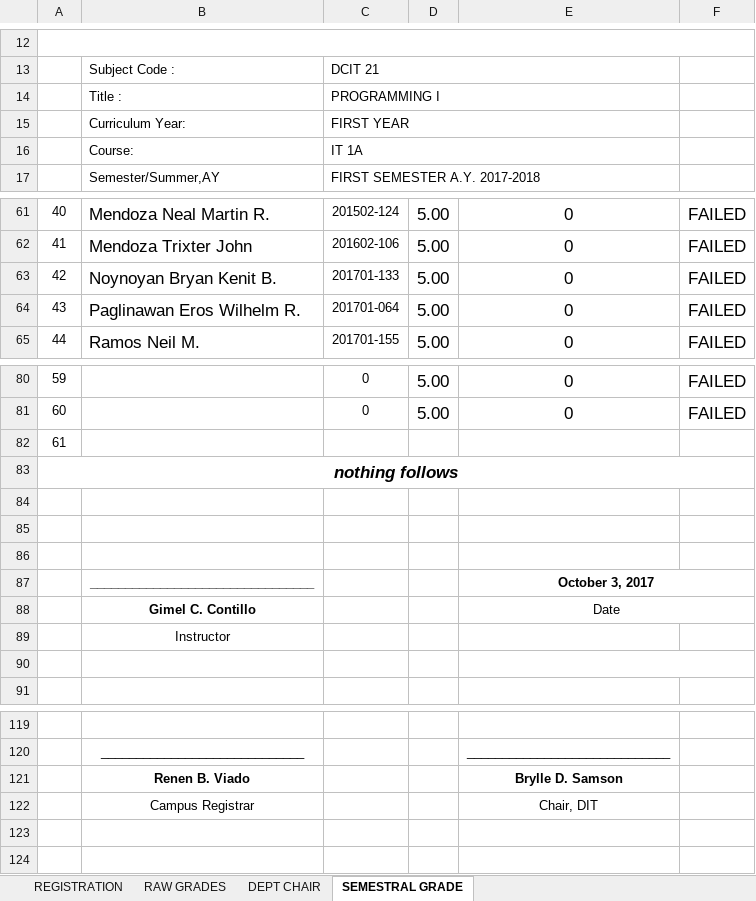
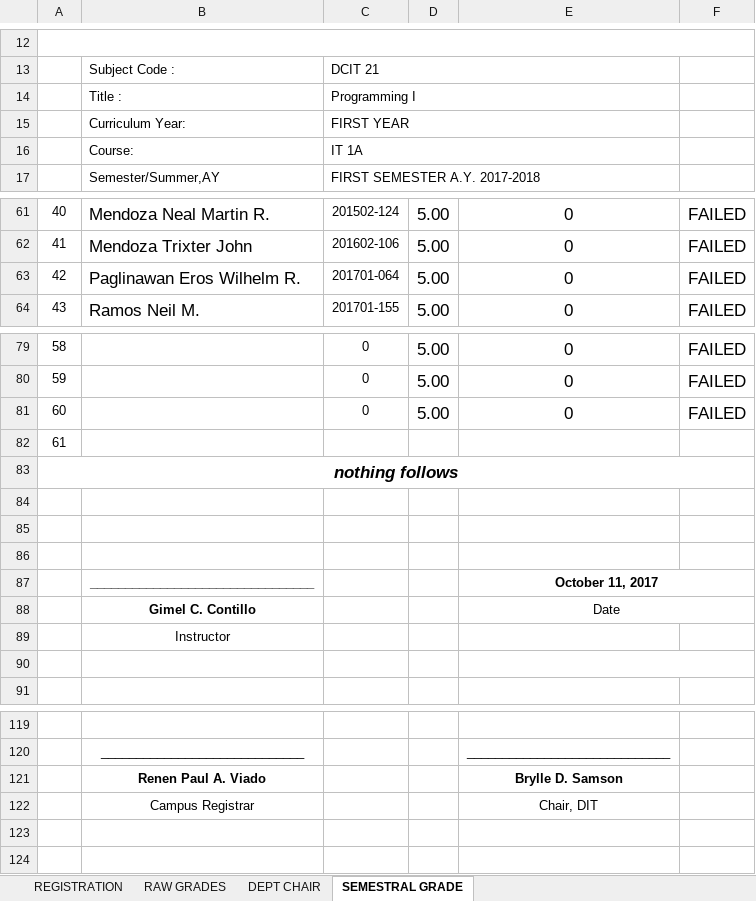
Before and after one commit to ghilo17/Grading-Sheets-First-Sem-2017-2018, an Excel workbook: DCIT 21 - IT 1A/LEC AND LAB - IT 1A.xlsx, sheet SEMESTRAL GRADE, drawn as a sheet; only a part is shown, gaps mark what is left out; values as stored, in another font and other column widths than the file's, no borders; charts and pictures and conditional formats not drawn; removed rows and columns are numbered as before the commit, all else as after; the diff names each change by its address in the sheet, - before the commit and + after, or states it on an @@ line.

Commit message:
Midterm Grades for IT 1A, CS 3B, CS 3C

```diff
--- a/DCIT 21 - IT 1A/LEC AND LAB - IT 1A.xlsx (sheet SEMESTRAL GRADE)
+++ b/DCIT 21 - IT 1A/LEC AND LAB - IT 1A.xlsx (sheet SEMESTRAL GRADE)
-C14: PROGRAMMING I
+C14: Programming I
-row 63: 42 | Noynoyan Bryan Kenit B. | 201701-133 | 5.00 | 0 | FAILED
@@ column A renumbered between rows 63 and 80 @@
+row 81: 60 |  | 0 | 5.00 | 0 | FAILED
-E87: October 3, 2017
+E87: October 11, 2017
-B121: Renen B. Viado
+B121: Renen Paul A. Viado
```
Also changed, not shown: sheet RAW GRADES, sheet DEPT CHAIR, sheet REGISTRATION, formulas that keep their value, hidden cells, DCIT 21 - IT 1C/LEC AND LAB - IT 1C.xlsx, DCIT 55 - IT 3G/LEC AND LAB.xlsx, 2 other files.
